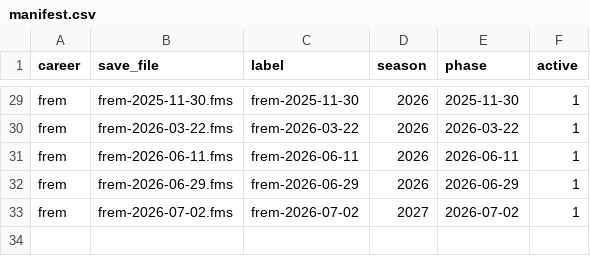
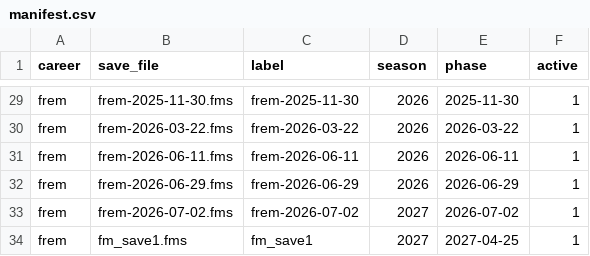
Before and after one commit to ZacHooper/fmm-stats, a CSV file: seeds/manifest.csv, drawn as a sheet; only a part is shown, gaps mark what is left out; the diff names each change by its address in the sheet, - before the commit and + after, or states it on an @@ line.

Commit message:
site: frem-2027-04-25 snapshot
New save import: 2027 season, mid-season snapshot (26 total). Attribute
history was also restored for all 25 prior snapshots after the parser
refactor moved storage to player_attributes_exact.

```diff
--- a/seeds/manifest.csv
+++ b/seeds/manifest.csv
+row 34: frem | fm_save1.fms | fm_save1 | 2027 | 2027-04-25 | 1
```
Also changed, not shown: 9 other files.
